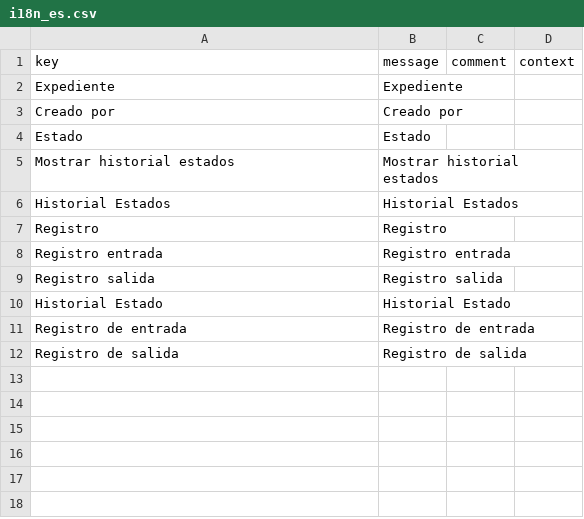
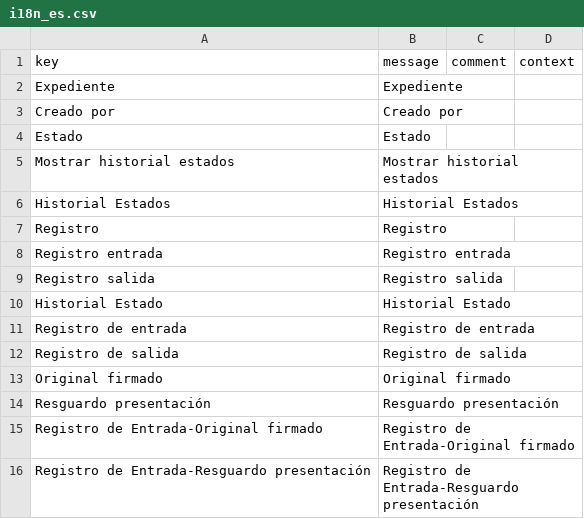
Before and after one commit to educaflow/secretaria-virtual, a CSV file: src/main/java/com/educaflow/subsystems/tiposexpedientes/shared/i18n_es.csv, drawn as a sheet; the diff names each change by its address in the sheet, - before the commit and + after, or states it on an @@ line.

Commit message:
El registro de entrada tiene el original y el resguardo

```diff
--- a/src/main/java/com/educaflow/subsystems/tiposexpedientes/shared/i18n_es.csv
+++ b/src/main/java/com/educaflow/subsystems/tiposexpedientes/shared/i18n_es.csv
+row 13: Original firmado | Original firmado
+row 14: Resguardo presentación | Resguardo presentación
+row 15: Registro de Entrada-Original firmado | Registro de Entrada-Original firmado
+row 16: Registro de Entrada-Resguardo presentación | Registro de Entrada-Resguardo presentación
```
Also changed, not shown: src/main/java/com/educaflow/subsystems/tiposexpedientes/shared/i18n_ca.csv, 4 other files.
